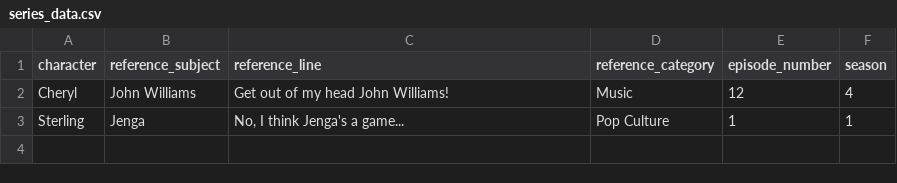
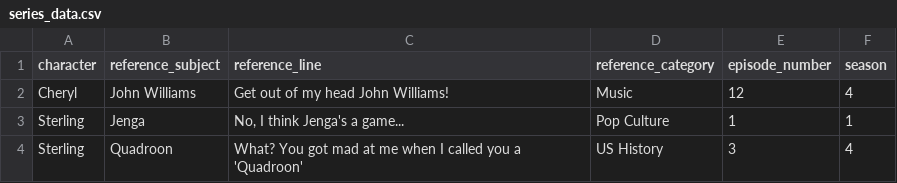
Before and after one commit to troyericg/archer-encyclopedia, a CSV file: db/data/series_data.csv, drawn as a sheet.

Commit message:
worked out multiple references per character

```diff
--- a/db/data/series_data.csv
+++ b/db/data/series_data.csv
@@ -3 +3,2 @@ Cheryl,John Williams,Get out of my head John Williams!,Music,12,4
 Sterling,Jenga,"No, I think Jenga's a game...",Pop Culture,1,1
+Sterling,Quadroon,"What? You got mad at me when I called you a 'Quadroon'",US History,3,4
```
Also changed, not shown: 3 other files.
